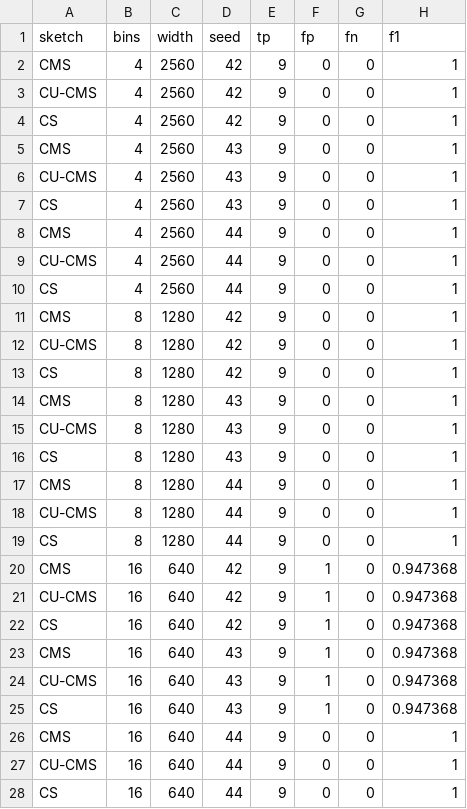
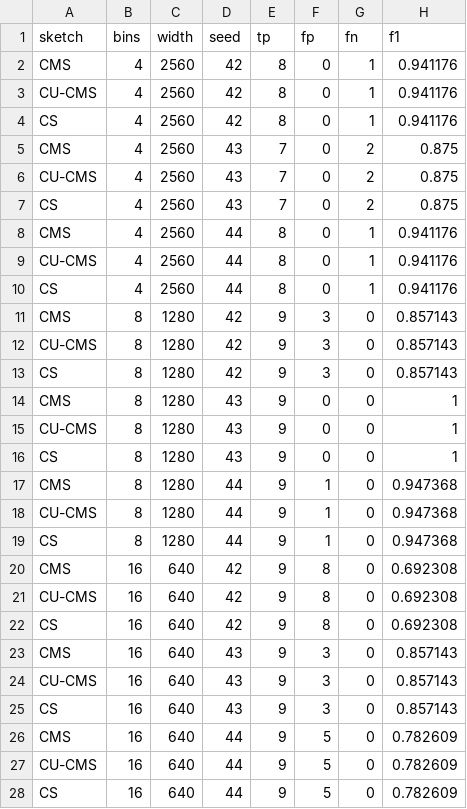
Before and after one commit to savs02/algoscwk2, a CSV file: outputs/evaluation/bins_sweep.csv, drawn as a sheet; only a part is shown; the diff covers the shown part only.

```diff
--- a/outputs/evaluation/bins_sweep.csv
+++ b/outputs/evaluation/bins_sweep.csv
@@ -1,14 +1,14 @@
 sketch,bins,width,seed,tp,fp,fn,f1
-CMS,4,2560,42,9,0,0,1
-CU-CMS,4,2560,42,9,0,0,1
-CS,4,2560,42,9,0,0,1
-CMS,4,2560,43,9,0,0,1
-CU-CMS,4,2560,43,9,0,0,1
-CS,4,2560,43,9,0,0,1
-CMS,4,2560,44,9,0,0,1
-CU-CMS,4,2560,44,9,0,0,1
-CS,4,2560,44,9,0,0,1
-CMS,8,1280,42,9,0,0,1
-CU-CMS,8,1280,42,9,0,0,1
-CS,8,1280,42,9,0,0,1
+CMS,4,2560,42,8,0,1,0.941176
+CU-CMS,4,2560,42,8,0,1,0.941176
+CS,4,2560,42,8,0,1,0.941176
+CMS,4,2560,43,7,0,2,0.875
+CU-CMS,4,2560,43,7,0,2,0.875
+CS,4,2560,43,7,0,2,0.875
+CMS,4,2560,44,8,0,1,0.941176
+CU-CMS,4,2560,44,8,0,1,0.941176
+CS,4,2560,44,8,0,1,0.941176
+CMS,8,1280,42,9,3,0,0.857143
+CU-CMS,8,1280,42,9,3,0,0.857143
+CS,8,1280,42,9,3,0,0.857143
 CMS,8,1280,43,9,0,0,1
@@ -16,13 +16,13 @@ CU-CMS,8,1280,43,9,0,0,1
 CS,8,1280,43,9,0,0,1
-CMS,8,1280,44,9,0,0,1
-CU-CMS,8,1280,44,9,0,0,1
-CS,8,1280,44,9,0,0,1
-CMS,16,640,42,9,1,0,0.947368
-CU-CMS,16,640,42,9,1,0,0.947368
-CS,16,640,42,9,1,0,0.947368
-CMS,16,640,43,9,1,0,0.947368
-CU-CMS,16,640,43,9,1,0,0.947368
-CS,16,640,43,9,1,0,0.947368
-CMS,16,640,44,9,0,0,1
-CU-CMS,16,640,44,9,0,0,1
-CS,16,640,44,9,0,0,1
+CMS,8,1280,44,9,1,0,0.947368
+CU-CMS,8,1280,44,9,1,0,0.947368
+CS,8,1280,44,9,1,0,0.947368
+CMS,16,640,42,9,8,0,0.692308
+CU-CMS,16,640,42,9,8,0,0.692308
+CS,16,640,42,9,8,0,0.692308
+CMS,16,640,43,9,3,0,0.857143
+CU-CMS,16,640,43,9,3,0,0.857143
+CS,16,640,43,9,3,0,0.857143
+CMS,16,640,44,9,5,0,0.782609
+CU-CMS,16,640,44,9,5,0,0.782609
+CS,16,640,44,9,5,0,0.782609
```
Also changed, not shown: 18 edited cells elsewhere in this file, outputs/evaluation/baseline_vs_improved.csv, outputs/evaluation/memory_sweep.csv, 22 other files.
